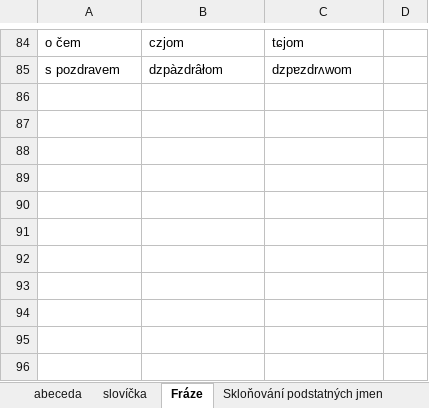
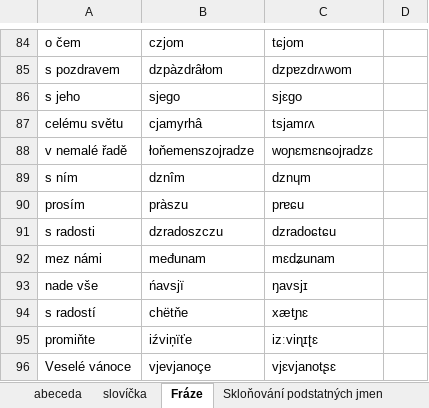
Before and after one commit to classroomtoilet/Budhotn, an Excel workbook: Budhót'n.xlsx, sheet Fráze, drawn as a sheet; only a part is shown, gaps mark what is left out; values as stored, in another font and other column widths than the file's, no borders; the diff names each change by its address in the sheet, - before the commit and + after, or states it on an @@ line.

```diff
--- a/Budhót'n.xlsx (sheet Fráze)
+++ b/Budhót'n.xlsx (sheet Fráze)
+row 86: s jeho | sjego | sjɛgo
+row 87: celému světu | cjamyrhâ | tsjamɾʌ
+row 88: v nemalé řadě | łoňemenszojradze | woɲɛmɛnɕojradzɛ
+row 89: s ním | dznîm | dznɥm
+row 90: prosím | pràszu | prɐɕu
+row 91: s radosti | dzradoszczu | dzradoɕtɕu
+row 92: mez námi | međunam | mɛdʑunam
+row 93: nade vše | ńavsjï | ŋavsjɪ
+row 94: s radostí | chëtňe | xætɲɛ
+row 95: promiňte | iźviņïťe | izːviɳɪʈɛ
+row 96: Veselé vánoce | vjevjanoçe | vjɛvjanotʂɛ
```
Also changed, not shown: sheet slovíčka, sheet abeceda, sheet slovesa, sheet předpony, sheet zájmena, sheet zkratky, 4 more sheets, 5 other files.
